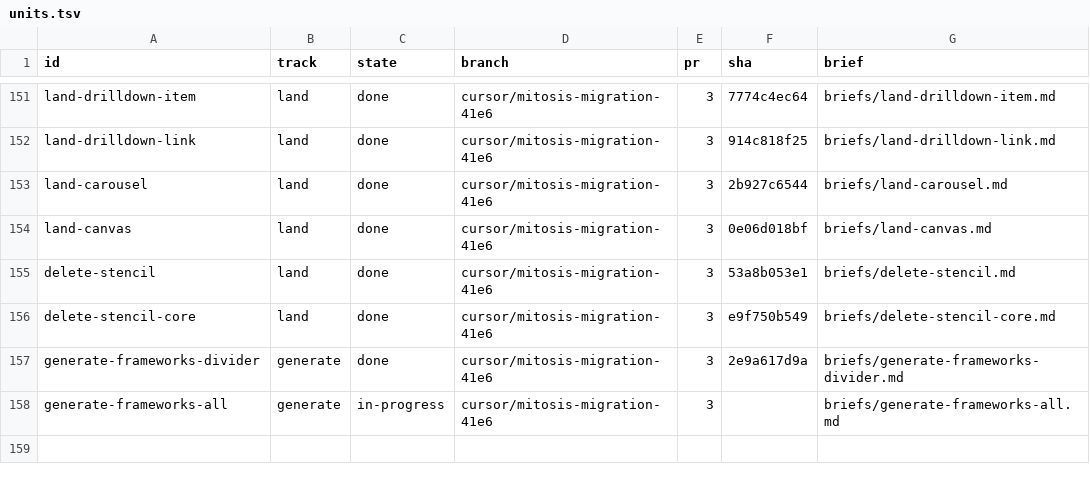
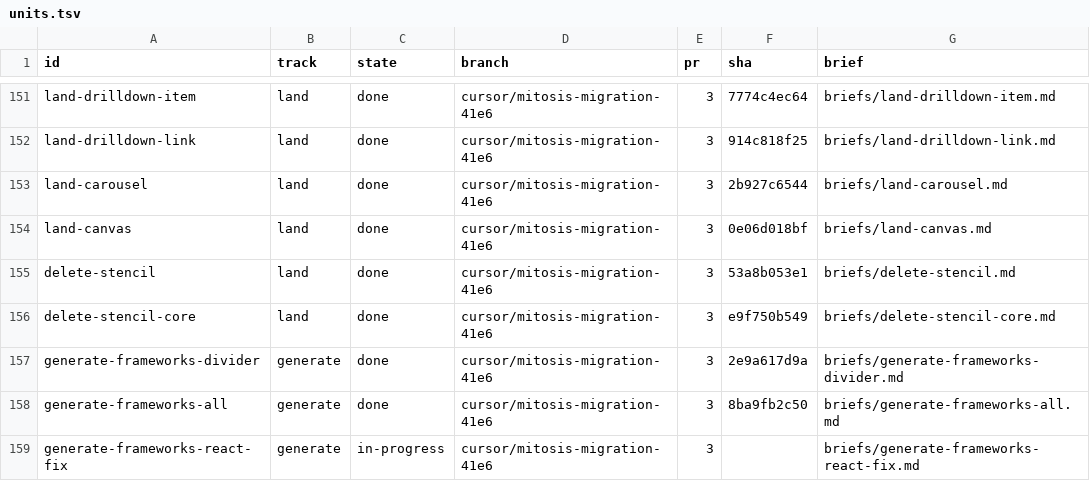
Before and after one commit to kroofy/porsche-design-system, a TSV file: .audit/orchestrate/stencil-to-mitosis/units.tsv, drawn as a sheet; only a part is shown, gaps mark what is left out.

```diff
--- a/.audit/orchestrate/stencil-to-mitosis/units.tsv
+++ b/.audit/orchestrate/stencil-to-mitosis/units.tsv
@@ -157,2 +157,3 @@ delete-stencil-core	land	done	cursor/mitosis-migration-41e6	3	e9f750b549	briefs/
 generate-frameworks-divider	generate	done	cursor/mitosis-migration-41e6	3	2e9a617d9a	briefs/generate-frameworks-divider.md
-generate-frameworks-all	generate	in-progress	cursor/mitosis-migration-41e6	3		briefs/generate-frameworks-all.md
+generate-frameworks-all	generate	done	cursor/mitosis-migration-41e6	3	8ba9fb2c50	briefs/generate-frameworks-all.md
+generate-frameworks-react-fix	generate	in-progress	cursor/mitosis-migration-41e6	3		briefs/generate-frameworks-react-fix.md
```
Also changed, not shown: .audit/orchestrate/stencil-to-mitosis/decisions.tsv, .audit/orchestrate/stencil-to-mitosis/ledger.tsv, 2 other files.
